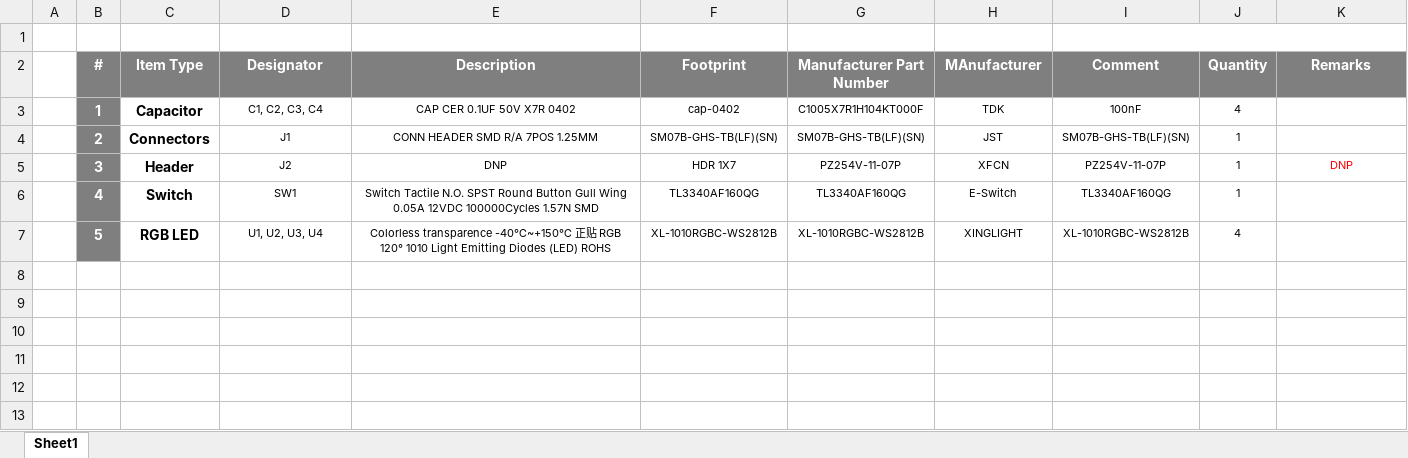
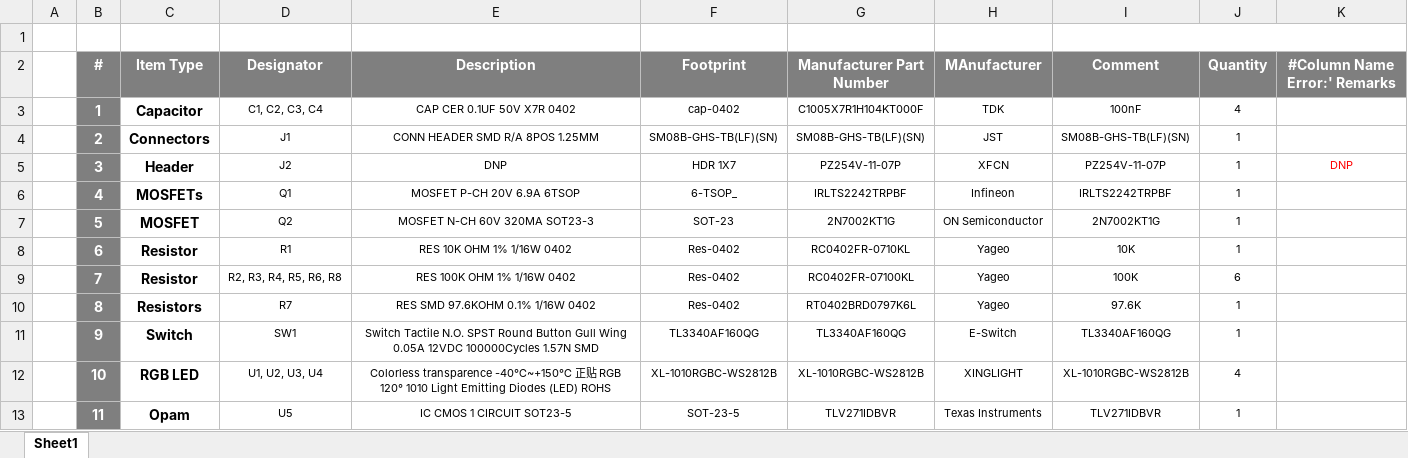
Before and after one commit to eSpark-Backup/gerholdvoorde-dronebms, an Excel workbook: Design Files/Smart-Power-Supply-v6.0.0/BOM/Client_BOM.xlsx, sheet Sheet1, drawn as a sheet; values as stored, in another font and other column widths than the file's, no borders; addresses are those after the commit; the diff names each change by its address in the sheet, - before the commit and + after, or states it on an @@ line.

```diff
--- a/Design Files/Smart-Power-Supply-v6.0.0/BOM/Client_BOM.xlsx (sheet Sheet1)
+++ b/Design Files/Smart-Power-Supply-v6.0.0/BOM/Client_BOM.xlsx (sheet Sheet1)
-K2: Remarks
+K2: #Column Name Error:' Remarks
-E4 (Description): CONN HEADER SMD R/A 7POS 1.25MM
+E4 (Description): CONN HEADER SMD R/A 8POS 1.25MM
-F4 (Footprint): SM07B-GHS-TB(LF)(SN)
+F4 (Footprint): SM08B-GHS-TB(LF)(SN)
-G4 (Manufacturer Part Number): SM07B-GHS-TB(LF)(SN)
+G4 (Manufacturer Part Number): SM08B-GHS-TB(LF)(SN)
-I4 (Comment): SM07B-GHS-TB(LF)(SN)
+I4 (Comment): SM08B-GHS-TB(LF)(SN)
+row 6:  | 4 | MOSFETs | Q1 | MOSFET P-CH 20V 6.9A 6TSOP | 6-TSOP_ | IRLTS2242TRPBF | Infineon | IRLTS2242TRPBF | 1
+row 7:  | 5 | MOSFET | Q2 | MOSFET N-CH 60V 320MA SOT23-3 | SOT-23 | 2N7002KT1G | ON Semiconductor | 2N7002KT1G | 1
+row 8:  | 6 | Resistor | R1 | RES 10K OHM 1% 1/16W 0402 | Res-0402 | RC0402FR-0710KL | Yageo | 10K | 1
+row 9:  | 7 | Resistor | R2, R3, R4, R5, R6, R8 | RES 100K OHM 1% 1/16W 0402 | Res-0402 | RC0402FR-07100KL | Yageo | 100K | 6
+row 10:  | 8 | Resistors | R7 | RES SMD 97.6KOHM 0.1% 1/16W 0402 | Res-0402 | RT0402BRD0797K6L | Yageo | 97.6K | 1
-B11 (#): 4
+B11 (#): 9
-B12 (#): 5
+B12 (#): 10
+row 13:  | 11 | Opam | U5 | IC CMOS 1 CIRCUIT SOT23-5 | SOT-23-5 | TLV271IDBVR | Texas Instruments | TLV271IDBVR | 1
```
Also changed, not shown: 48 other files.
